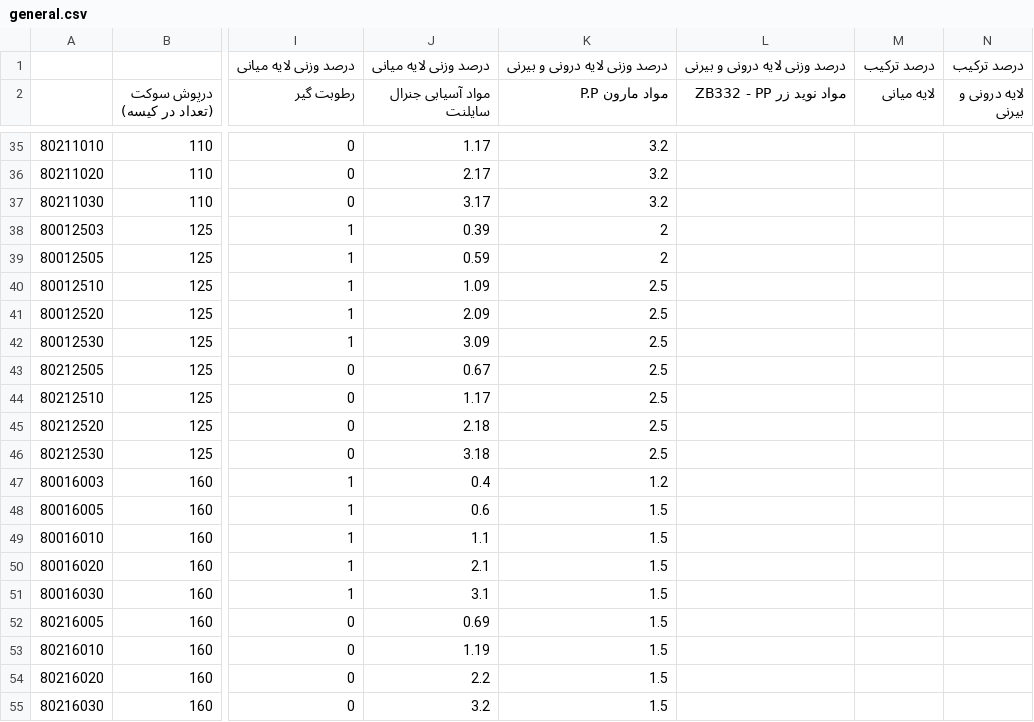
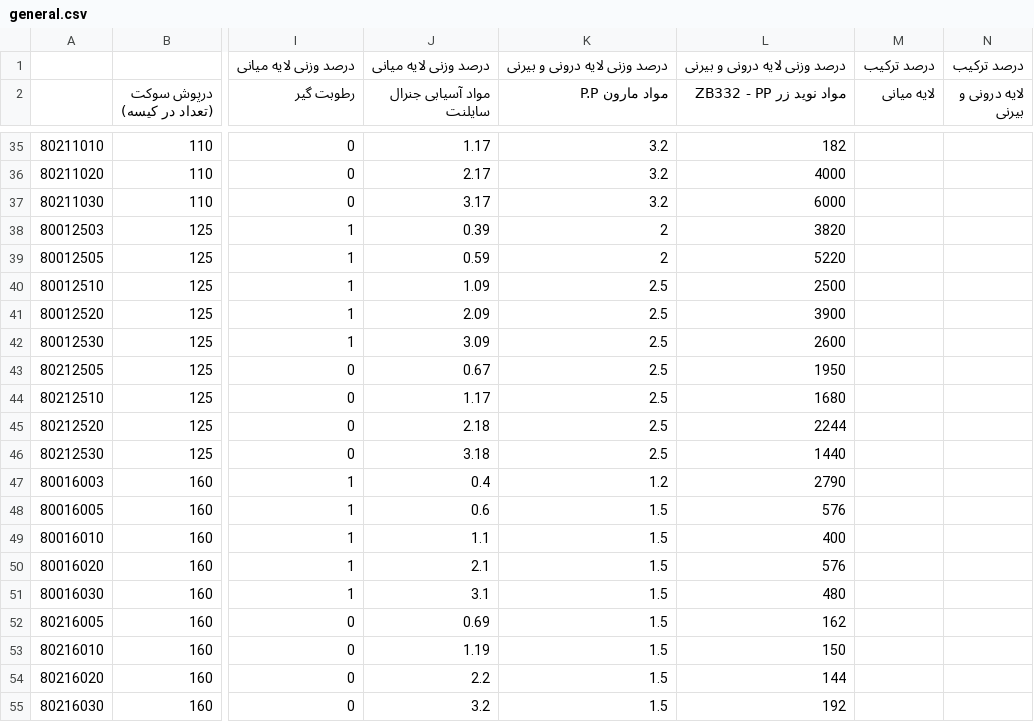
Before and after one commit to meysamashoory2/me, a CSV file: catalog/pipe_calc/data/general.csv, drawn as a sheet; only a part is shown, gaps mark what is left out; the diff covers the shown part only; the diff names each change by its address in the sheet, - before the commit and + after, or states it on an @@ line.

```diff
--- a/catalog/pipe_calc/data/general.csv
+++ b/catalog/pipe_calc/data/general.csv
-L35 (مواد نوید زر ZB332 - PP): (empty)
+L35 (مواد نوید زر ZB332 - PP): 182
-L36 (مواد نوید زر ZB332 - PP): (empty)
+L36 (مواد نوید زر ZB332 - PP): 4000
-L37 (مواد نوید زر ZB332 - PP): (empty)
+L37 (مواد نوید زر ZB332 - PP): 6000
-L38 (مواد نوید زر ZB332 - PP): (empty)
+L38 (مواد نوید زر ZB332 - PP): 3820
-L39 (مواد نوید زر ZB332 - PP): (empty)
+L39 (مواد نوید زر ZB332 - PP): 5220
-L40 (مواد نوید زر ZB332 - PP): (empty)
+L40 (مواد نوید زر ZB332 - PP): 2500
-L41 (مواد نوید زر ZB332 - PP): (empty)
+L41 (مواد نوید زر ZB332 - PP): 3900
-L42 (مواد نوید زر ZB332 - PP): (empty)
+L42 (مواد نوید زر ZB332 - PP): 2600
-L43 (مواد نوید زر ZB332 - PP): (empty)
+L43 (مواد نوید زر ZB332 - PP): 1950
-L44 (مواد نوید زر ZB332 - PP): (empty)
+L44 (مواد نوید زر ZB332 - PP): 1680
-L45 (مواد نوید زر ZB332 - PP): (empty)
+L45 (مواد نوید زر ZB332 - PP): 2244
-L46 (مواد نوید زر ZB332 - PP): (empty)
+L46 (مواد نوید زر ZB332 - PP): 1440
-L47 (مواد نوید زر ZB332 - PP): (empty)
+L47 (مواد نوید زر ZB332 - PP): 2790
-L48 (مواد نوید زر ZB332 - PP): (empty)
+L48 (مواد نوید زر ZB332 - PP): 576
-L49 (مواد نوید زر ZB332 - PP): (empty)
+L49 (مواد نوید زر ZB332 - PP): 400
-L50 (مواد نوید زر ZB332 - PP): (empty)
+L50 (مواد نوید زر ZB332 - PP): 576
-L51 (مواد نوید زر ZB332 - PP): (empty)
+L51 (مواد نوید زر ZB332 - PP): 480
-L52 (مواد نوید زر ZB332 - PP): (empty)
+L52 (مواد نوید زر ZB332 - PP): 162
-L53 (مواد نوید زر ZB332 - PP): (empty)
+L53 (مواد نوید زر ZB332 - PP): 150
-L54 (مواد نوید زر ZB332 - PP): (empty)
+L54 (مواد نوید زر ZB332 - PP): 144
-L55 (مواد نوید زر ZB332 - PP): (empty)
+L55 (مواد نوید زر ZB332 - PP): 192
```
Also changed, not shown: 26 edited cells elsewhere in this file, catalog/pipe_calc/data/protect.csv, catalog/pipe_calc/data/silent10.csv, 4 other files.
